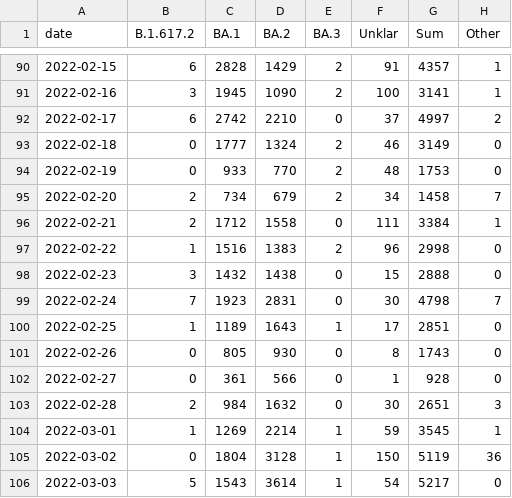
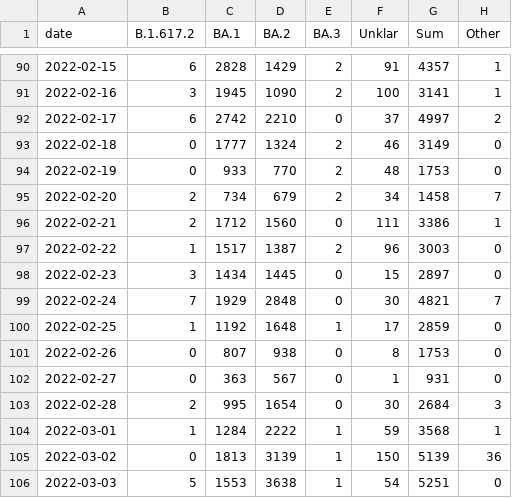
Before and after one commit to lenaschimmel/desh-data, a CSV file: data/table/omicron_NX_collapsed.csv, drawn as a sheet; only a part is shown, gaps mark what is left out; the diff covers the shown part only.

```diff
--- a/data/table/omicron_NX_collapsed.csv
+++ b/data/table/omicron_NX_collapsed.csv
@@ -95,12 +95,12 @@ date,B.1.617.2,BA.1,BA.2,BA.3,Unklar,Sum,Other
 2022-02-20,2,734,679,2,34,1458,7
-2022-02-21,2,1712,1558,0,111,3384,1
-2022-02-22,1,1516,1383,2,96,2998,0
-2022-02-23,3,1432,1438,0,15,2888,0
-2022-02-24,7,1923,2831,0,30,4798,7
-2022-02-25,1,1189,1643,1,17,2851,0
-2022-02-26,0,805,930,0,8,1743,0
-2022-02-27,0,361,566,0,1,928,0
-2022-02-28,2,984,1632,0,30,2651,3
-2022-03-01,1,1269,2214,1,59,3545,1
-2022-03-02,0,1804,3128,1,150,5119,36
-2022-03-03,5,1543,3614,1,54,5217,0
+2022-02-21,2,1712,1560,0,111,3386,1
+2022-02-22,1,1517,1387,2,96,3003,0
+2022-02-23,3,1434,1445,0,15,2897,0
+2022-02-24,7,1929,2848,0,30,4821,7
+2022-02-25,1,1192,1648,1,17,2859,0
+2022-02-26,0,807,938,0,8,1753,0
+2022-02-27,0,363,567,0,1,931,0
+2022-02-28,2,995,1654,0,30,2684,3
+2022-03-01,1,1284,2222,1,59,3568,1
+2022-03-02,0,1813,3139,1,150,5139,36
+2022-03-03,5,1553,3638,1,54,5251,0
```
Also changed, not shown: 1 added row and 127 edited cells elsewhere in this file, data/table/omicron_N.csv, data/table/omicron_NX.csv, 20 other files.
